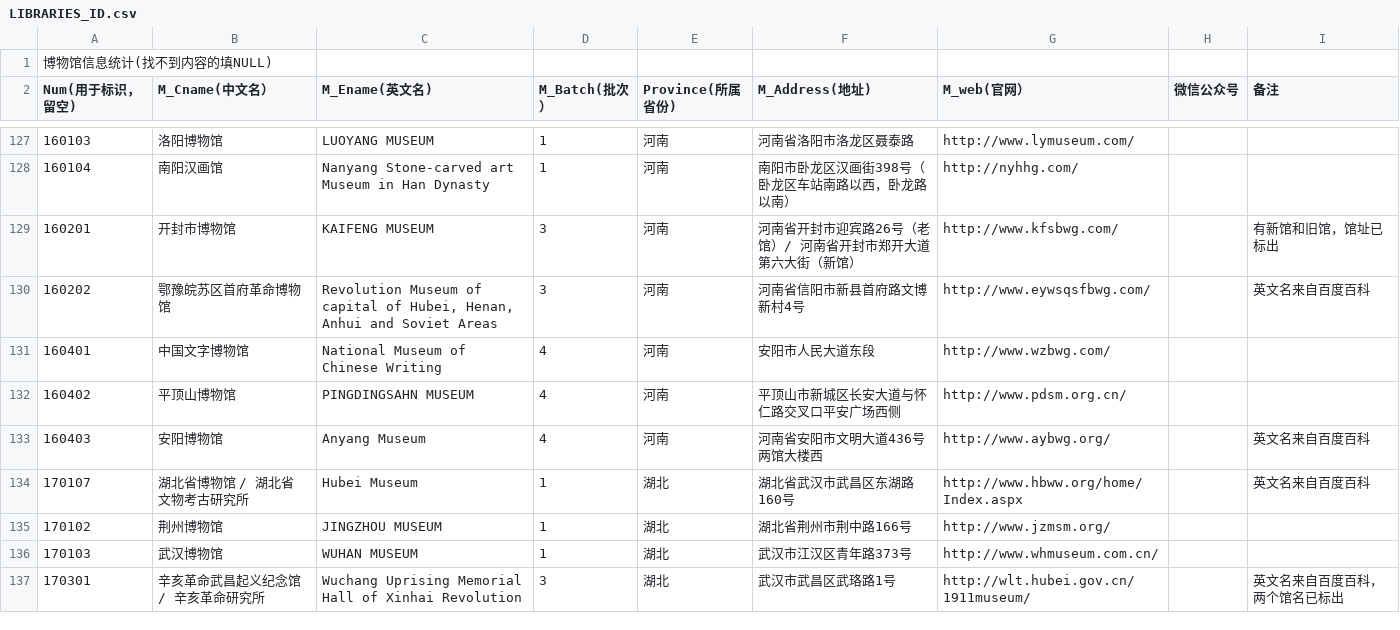
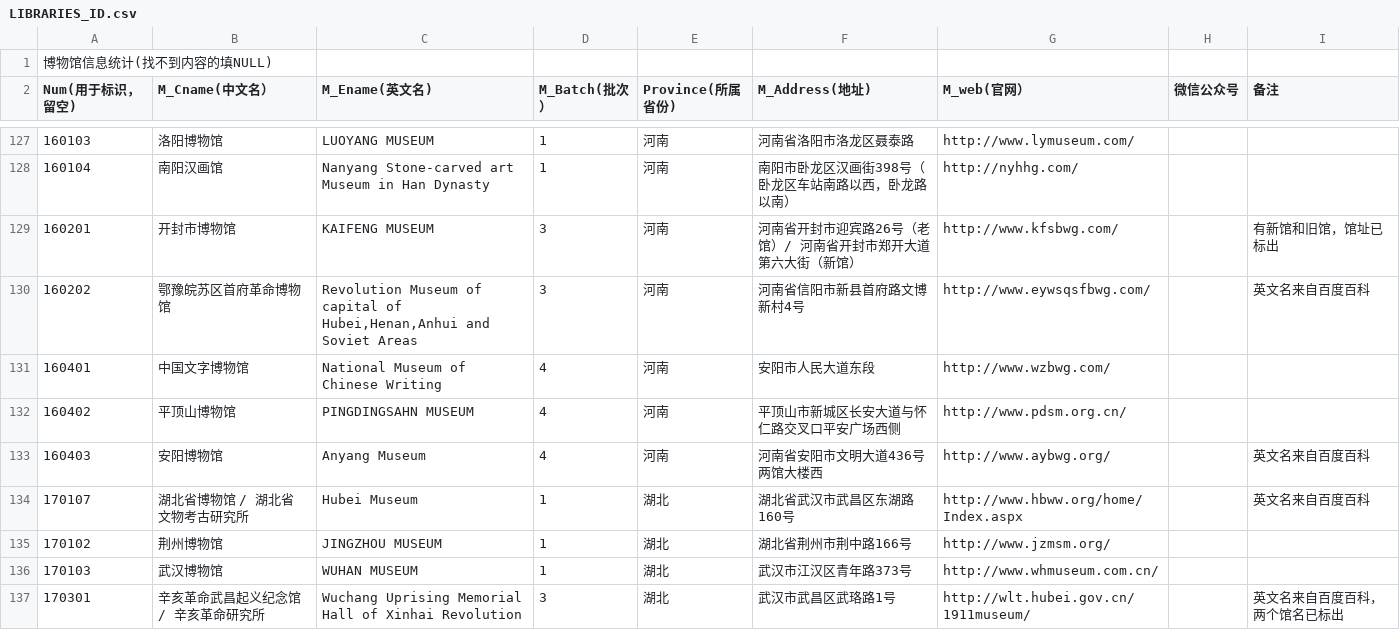
Before and after one commit to MATH2018-SE/SE-multi-work, a CSV file: MuseumDataCollectSubsystem/LIBRARIES_ID.csv, drawn as a sheet; only a part is shown, gaps mark what is left out.

Commit message:
Update LIBRARIES_ID.csv

```diff
--- a/MuseumDataCollectSubsystem/LIBRARIES_ID.csv
+++ b/MuseumDataCollectSubsystem/LIBRARIES_ID.csv
@@ -129,3 +129,3 @@ Num(用于标识，留空)	M_Cname(中文名）	M_Ename(英文名)	M_Batch(批
 160201	开封市博物馆	KAIFENG MUSEUM	3	河南	河南省开封市迎宾路26号（老馆）/ 河南省开封市郑开大道第六大街（新馆）	http://www.kfsbwg.com/		有新馆和旧馆，馆址已标出
-160202	鄂豫皖苏区首府革命博物馆	Revolution Museum of capital of Hubei, Henan, Anhui and Soviet Areas	3	河南	河南省信阳市新县首府路文博新村4号	http://www.eywsqsfbwg.com/		英文名来自百度百科
+160202	鄂豫皖苏区首府革命博物馆	"Revolution Museum of capital of Hubei,Henan,Anhui and Soviet Areas"	3	河南	河南省信阳市新县首府路文博新村4号	http://www.eywsqsfbwg.com/		英文名来自百度百科
 160401	中国文字博物馆	National Museum of Chinese Writing	4	河南	安阳市人民大道东段	http://www.wzbwg.com/		
```
